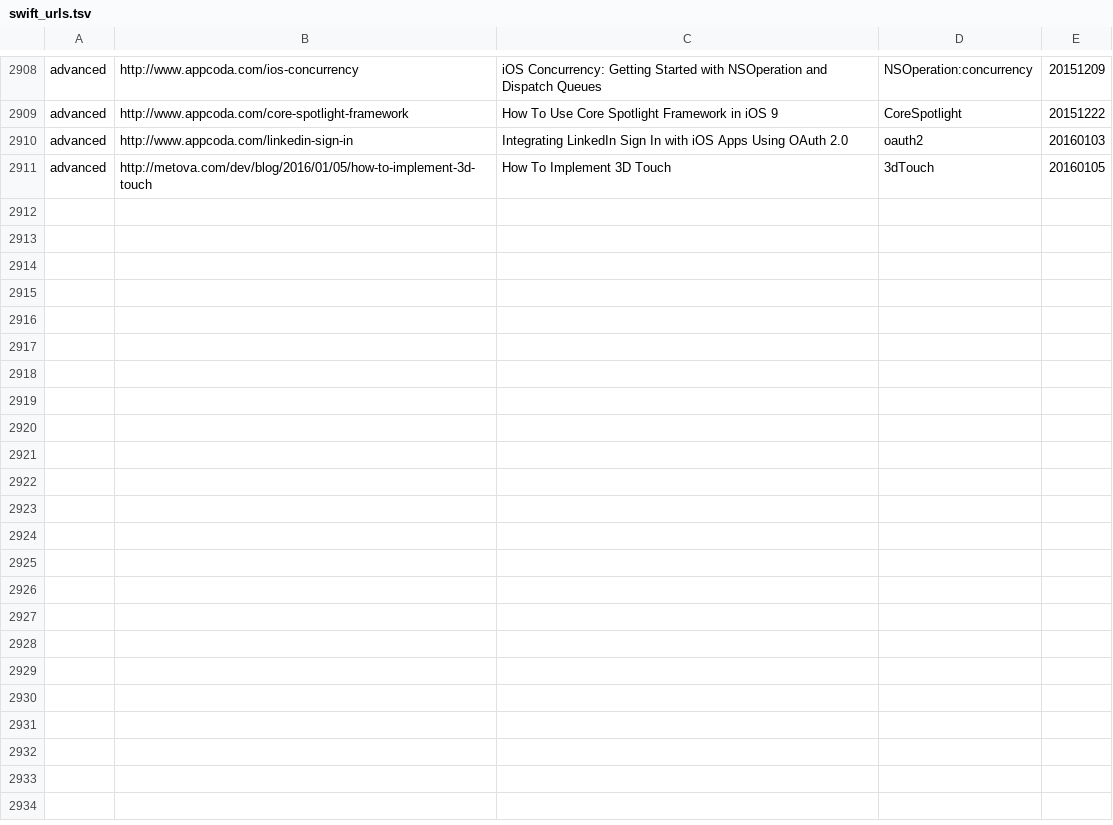
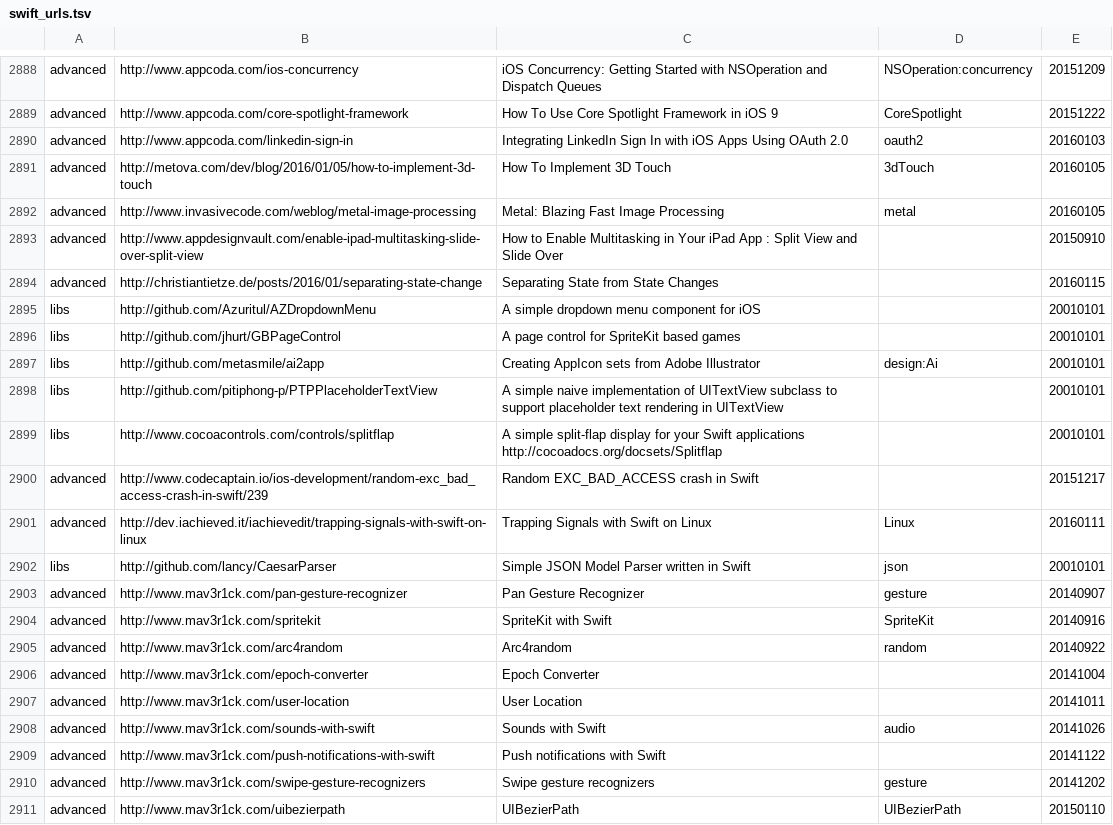
Before and after one commit to melling/SwiftResources, a TSV file: swift_urls.tsv, drawn as a sheet; only a part is shown, gaps mark what is left out; the diff covers the shown part only.

Commit message:
More urls

```diff
--- a/swift_urls.tsv
+++ b/swift_urls.tsv
@@ -2911 +2891,21 @@ advanced	http://www.appcoda.com/linkedin-sign-in	Integrating LinkedIn Sign In wi
 advanced	http://metova.com/dev/blog/2016/01/05/how-to-implement-3d-touch	How To Implement 3D Touch	3dTouch	20160105
+advanced	http://www.invasivecode.com/weblog/metal-image-processing	Metal: Blazing Fast Image Processing	metal	20160105
+advanced	http://www.appdesignvault.com/enable-ipad-multitasking-slide-over-split-view	How to Enable Multitasking in Your iPad App : Split View and Slide Over		20150910
+advanced	http://christiantietze.de/posts/2016/01/separating-state-change	Separating State from State Changes		20160115
+libs	http://github.com/Azuritul/AZDropdownMenu	A simple dropdown menu component for iOS		20010101
+libs	http://github.com/jhurt/GBPageControl	A page control for SpriteKit based games		20010101
+libs	http://github.com/metasmile/ai2app	Creating AppIcon sets from Adobe Illustrator	design:Ai	20010101
+libs	http://github.com/pitiphong-p/PTPPlaceholderTextView	A simple naive implementation of UITextView subclass to support placeholder text rendering in UITextView		20010101
+libs	http://www.cocoacontrols.com/controls/splitflap	A simple split-flap display for your Swift applications http://cocoadocs.org/docsets/Splitflap		20010101
+advanced	http://www.codecaptain.io/ios-development/random-exc_bad_access-crash-in-swift/239	Random EXC_BAD_ACCESS crash in Swift		20151217
+advanced	http://dev.iachieved.it/iachievedit/trapping-signals-with-swift-on-linux	Trapping Signals with Swift on Linux	Linux	20160111
+libs	http://github.com/lancy/CaesarParser	Simple JSON Model Parser written in Swift	json	20010101
+advanced	http://www.mav3r1ck.com/pan-gesture-recognizer	Pan Gesture Recognizer	gesture	20140907
+advanced	http://www.mav3r1ck.com/spritekit	SpriteKit with Swift	SpriteKit	20140916
+advanced	http://www.mav3r1ck.com/arc4random	Arc4random	random	20140922
+advanced	http://www.mav3r1ck.com/epoch-converter	Epoch Converter		20141004
+advanced	http://www.mav3r1ck.com/user-location	User Location		20141011
+advanced	http://www.mav3r1ck.com/sounds-with-swift	Sounds with Swift	audio	20141026
+advanced	http://www.mav3r1ck.com/push-notifications-with-swift	Push notifications with Swift		20141122
+advanced	http://www.mav3r1ck.com/swipe-gesture-recognizers	Swipe gesture recognizers	gesture	20141202
+advanced	http://www.mav3r1ck.com/uibezierpath	UIBezierPath	UIBezierPath	20150110
```
Also changed, not shown: 13 added rows, 5 removed rows, 6 moved rows and 13 edited cells elsewhere in this file.
